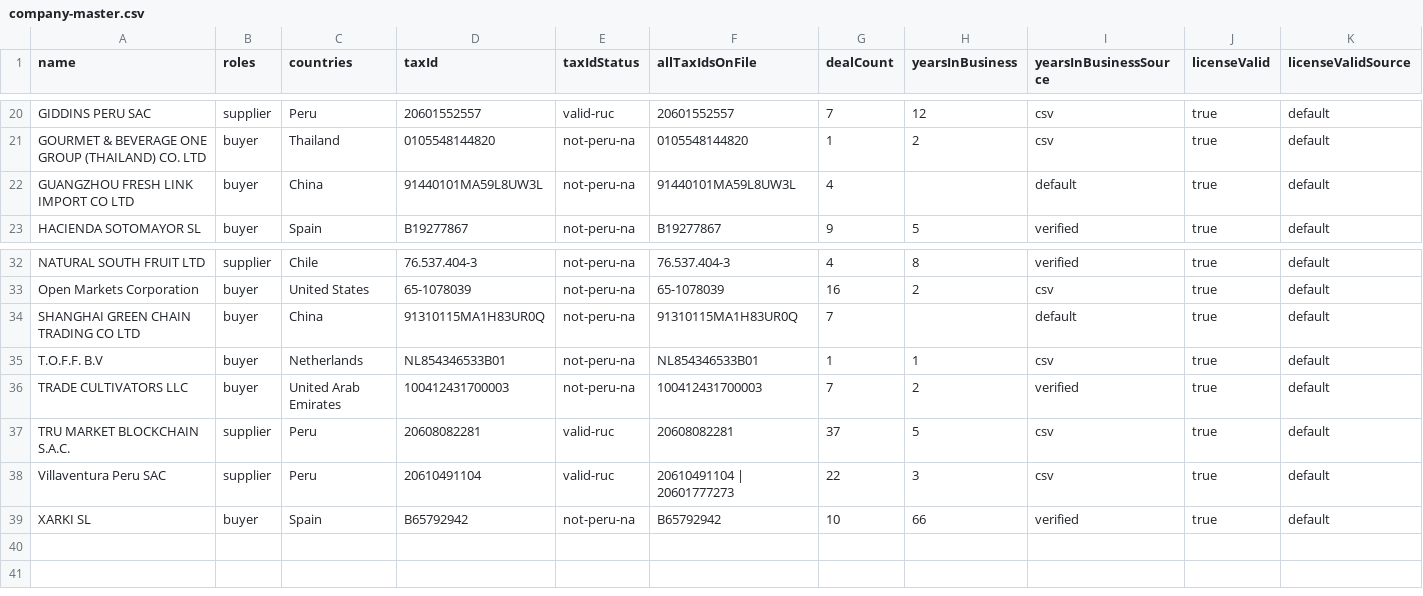
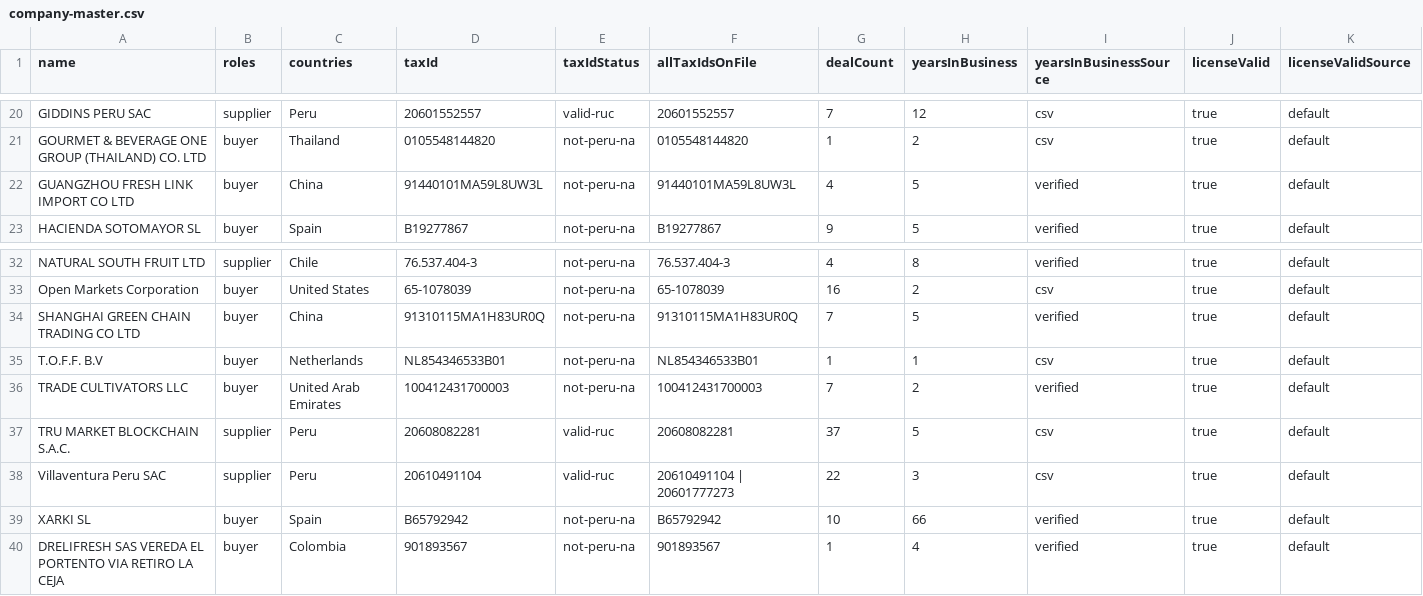
Before and after one commit to AgroSmart-Contracts/credit-risk-mvp, a CSV file: src/data/company-master.csv, drawn as a sheet; only a part is shown, gaps mark what is left out; rows hold the shown columns only; the diff names each change by its address in the sheet, - before the commit and + after, or states it on an @@ line.

```diff
--- a/src/data/company-master.csv
+++ b/src/data/company-master.csv
-H22 (yearsInBusiness): (empty)
+H22 (yearsInBusiness): 5
-I22 (yearsInBusinessSource): default
+I22 (yearsInBusinessSource): verified
-H34 (yearsInBusiness): (empty)
+H34 (yearsInBusiness): 5
-I34 (yearsInBusinessSource): default
+I34 (yearsInBusinessSource): verified
+row 40: DRELIFRESH SAS VEREDA EL PORTENTO VIA RETIRO LA CEJA | buyer | Colombia | 901893567 | not-peru-na | 901893567 | 1 | 4 | verified | true | default
```
Also changed, not shown: src/data/counterparty-scores.csv, src/data/platform-deals-with-defaults.csv, 7 other files.
